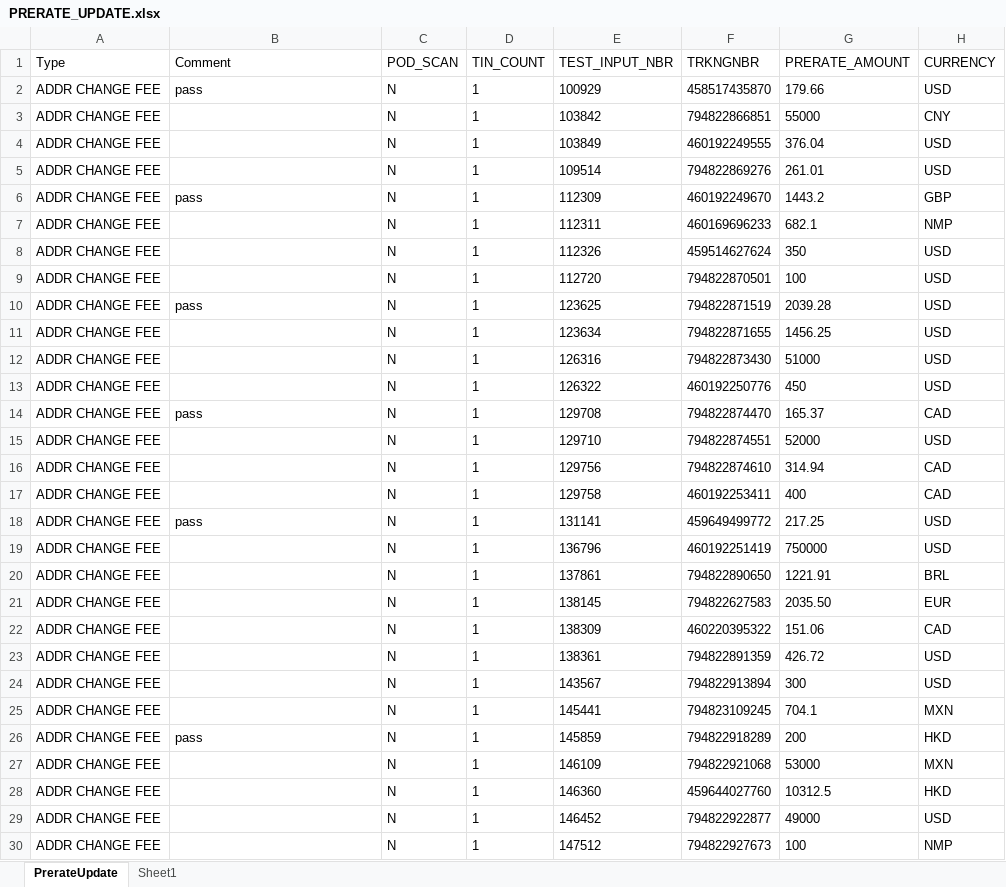
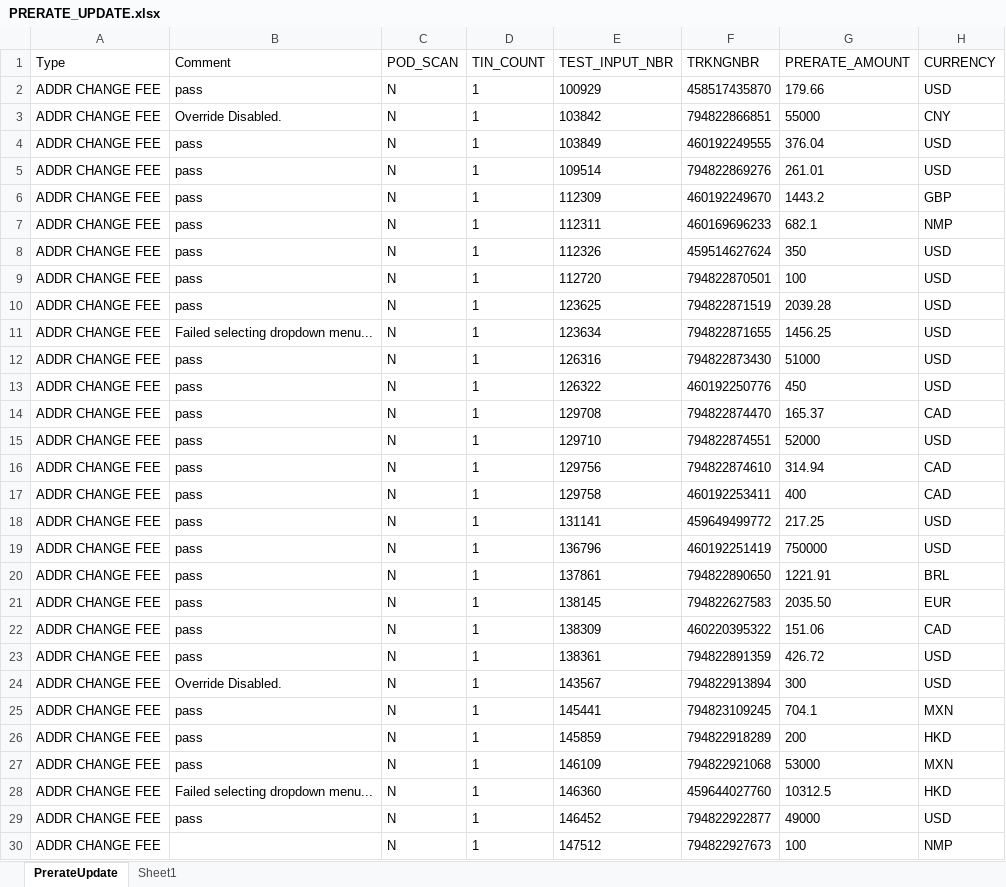
Before and after one commit to 5194105/Master-GUI, an Excel workbook: test data/PRERATE_UPDATE.xlsx, sheet PrerateUpdate, drawn as a sheet; only a part is shown; values as stored, in another font and other column widths than the file's, no borders; the diff covers the shown part only; the diff names each change by its address in the sheet, - before the commit and + after, or states it on an @@ line.

```diff
--- a/test data/PRERATE_UPDATE.xlsx (sheet PrerateUpdate)
+++ b/test data/PRERATE_UPDATE.xlsx (sheet PrerateUpdate)
-B3 (Comment): (empty)
+B3 (Comment): Override Disabled.
-B4:B5 (Comment): (empty)
+B4:B5 (Comment): pass
-B7:B9 (Comment): (empty)
+B7:B9 (Comment): pass
-B11 (Comment): (empty)
+B11 (Comment): Failed selecting dropdown menu...
-B12:B13 (Comment): (empty)
+B12:B13 (Comment): pass
-B15:B17 (Comment): (empty)
+B15:B17 (Comment): pass
-B19:B23 (Comment): (empty)
+B19:B23 (Comment): pass
-B24 (Comment): (empty)
+B24 (Comment): Override Disabled.
-B25 (Comment): (empty)
+B25 (Comment): pass
-B27 (Comment): (empty)
+B27 (Comment): pass
-B28 (Comment): (empty)
+B28 (Comment): Failed selecting dropdown menu...
-B29 (Comment): (empty)
+B29 (Comment): pass
```
Also changed, not shown: 105 edited cells elsewhere in this sheet, 20 other files.
